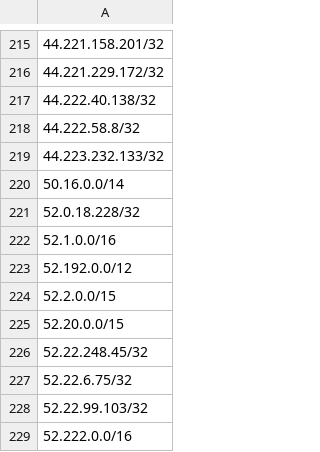
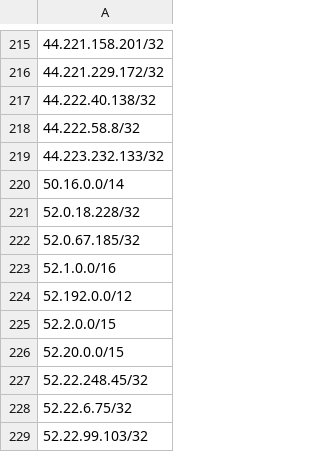
Before and after one commit to infirms/iplists, a CSV file: lists/claude_ipv4_cidr.csv, drawn as a sheet; only a part is shown, gaps mark what is left out; the shorter side is filled out with more unchanged rows; the diff names each change by its address in the sheet, - before the commit and + after, or states it on an @@ line.

```diff
--- a/lists/claude_ipv4_cidr.csv
+++ b/lists/claude_ipv4_cidr.csv
+row 222: 52.0.67.185/32
```
Also changed, not shown: 4 other files.
